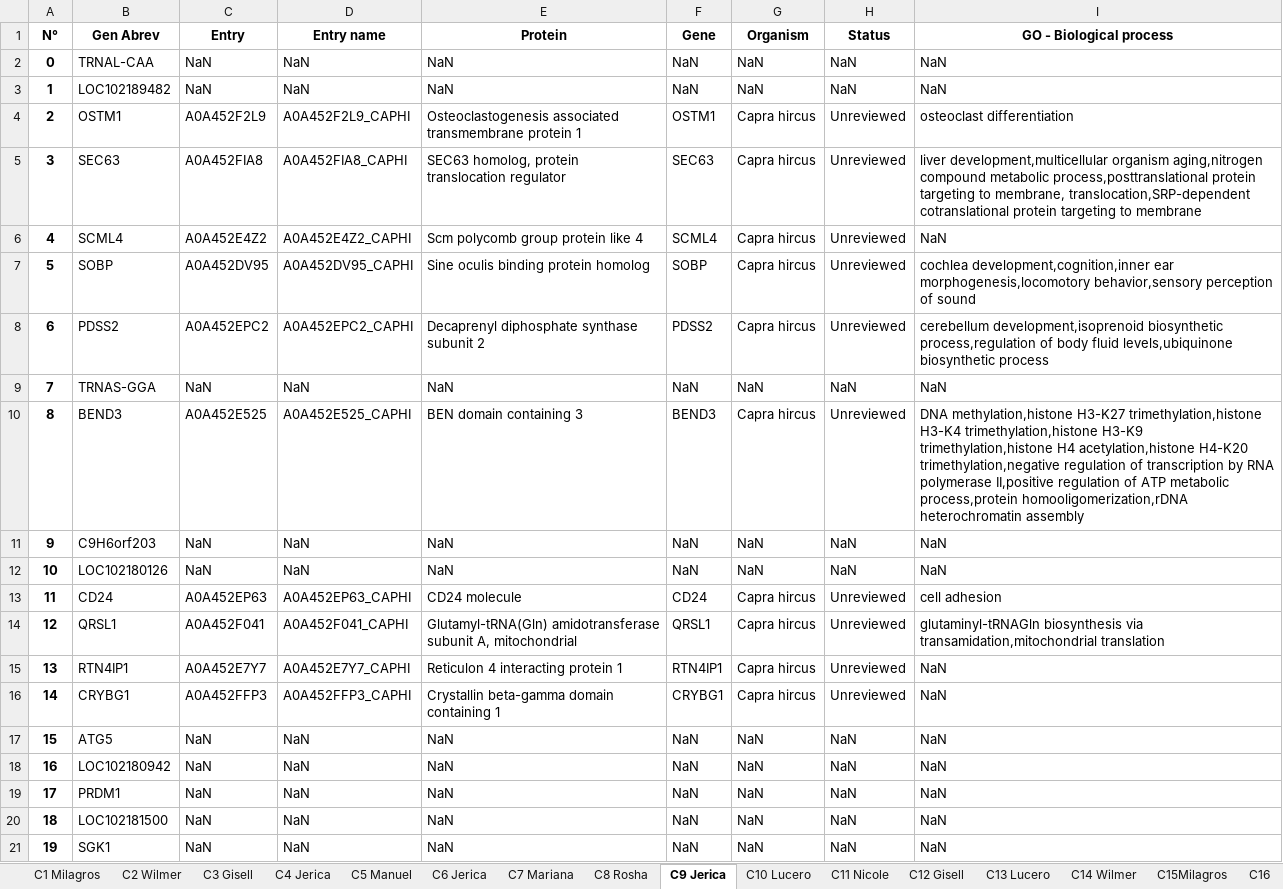
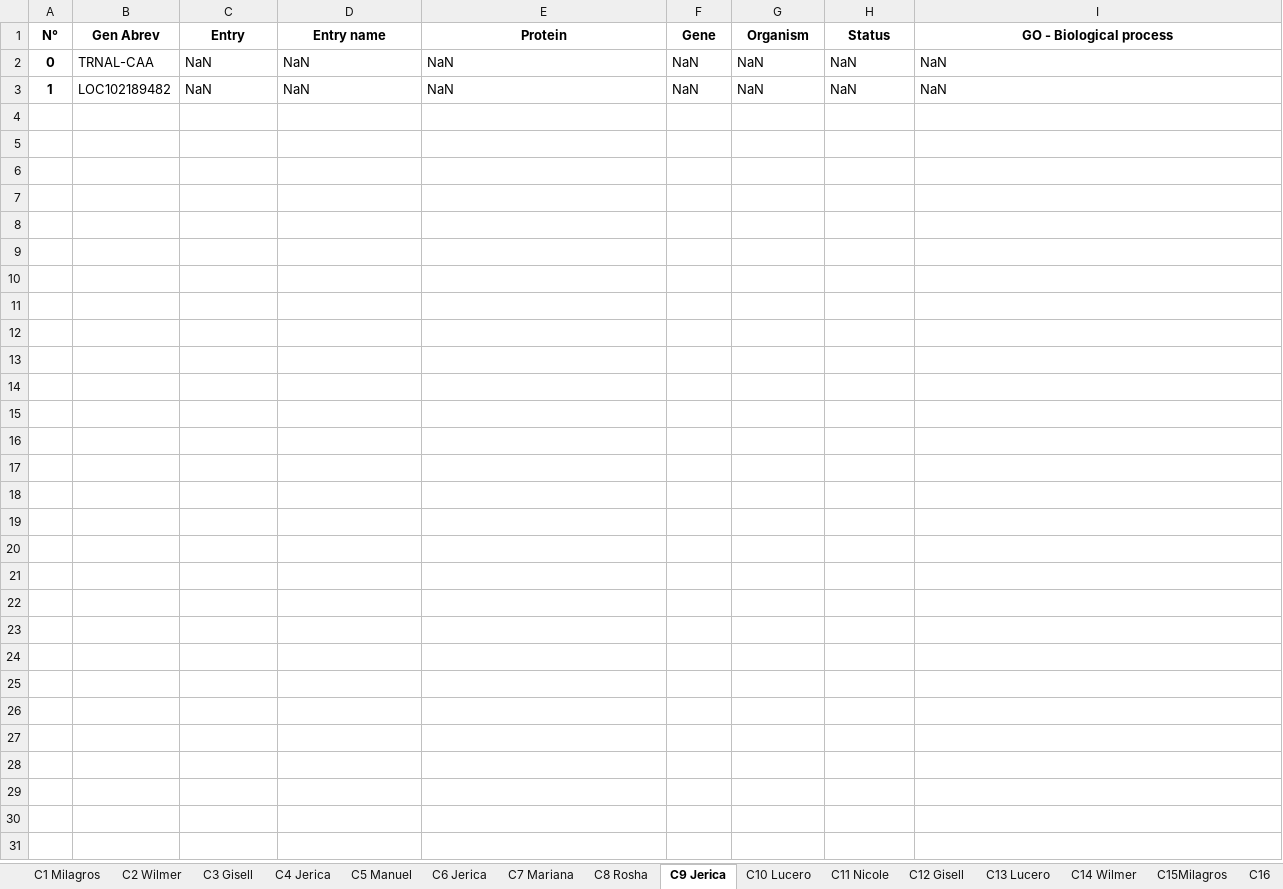
Before and after one commit to Aracely-Chavez/GRUPO_1_TRABAJO_FINAL, an Excel workbook: GenesRepository.xlsx, sheet C9 Jerica, drawn as a sheet; values as stored, in another font and other column widths than the file's, no borders; the diff names each change by its address in the sheet, - before the commit and + after, or states it on an @@ line.

```diff
--- a/GenesRepository.xlsx (sheet C9 Jerica)
+++ b/GenesRepository.xlsx (sheet C9 Jerica)
-row 4: 2 | OSTM1 | A0A452F2L9 | A0A452F2L9_CAPHI | Osteoclastogenesis associated transmembrane protein 1 | OSTM1 | Capra hircus | Unreviewed | osteoclast differentiation
-row 5: 3 | SEC63 | A0A452FIA8 | A0A452FIA8_CAPHI | SEC63 homolog, protein translocation regulator | SEC63 | Capra hircus | Unreviewed | liver development,multicellular organism aging,nitrogen compound metabolic process,posttranslational protein targeting to membrane, translocation,SRP-dependent cotranslational protein targeting to membrane
-row 6: 4 | SCML4 | A0A452E4Z2 | A0A452E4Z2_CAPHI | Scm polycomb group protein like 4 | SCML4 | Capra hircus | Unreviewed | NaN
-row 7: 5 | SOBP | A0A452DV95 | A0A452DV95_CAPHI | Sine oculis binding protein homolog | SOBP | Capra hircus | Unreviewed | cochlea development,cognition,inner ear morphogenesis,locomotory behavior,sensory perception of sound
-row 8: 6 | PDSS2 | A0A452EPC2 | A0A452EPC2_CAPHI | Decaprenyl diphosphate synthase subunit 2 | PDSS2 | Capra hircus | Unreviewed | cerebellum development,isoprenoid biosynthetic process,regulation of body fluid levels,ubiquinone biosynthetic process
-row 9: 7 | TRNAS-GGA | NaN | NaN | NaN | NaN | NaN | NaN | NaN
-row 10: 8 | BEND3 | A0A452E525 | A0A452E525_CAPHI | BEN domain containing 3 | BEND3 | Capra hircus | Unreviewed | DNA methylation,histone H3-K27 trimethylation,histone H3-K4 trimethylation,histone H3-K9 trimethylation,histone H4 acetylation,histone H4-K20 trimethylation,negative regulation of transcription by RNA polymerase II,positive regulation of ATP metabolic process,protein homooligomerization,rDNA heterochromatin assembly
-row 11: 9 | C9H6orf203 | NaN | NaN | NaN | NaN | NaN | NaN | NaN
-row 12: 10 | LOC102180126 | NaN | NaN | NaN | NaN | NaN | NaN | NaN
-row 13: 11 | CD24 | A0A452EP63 | A0A452EP63_CAPHI | CD24 molecule | CD24 | Capra hircus | Unreviewed | cell adhesion
-row 14: 12 | QRSL1 | A0A452F041 | A0A452F041_CAPHI | Glutamyl-tRNA(Gln) amidotransferase subunit A, mitochondrial | QRSL1 | Capra hircus | Unreviewed | glutaminyl-tRNAGln biosynthesis via transamidation,mitochondrial translation
-row 15: 13 | RTN4IP1 | A0A452E7Y7 | A0A452E7Y7_CAPHI | Reticulon 4 interacting protein 1 | RTN4IP1 | Capra hircus | Unreviewed | NaN
-row 16: 14 | CRYBG1 | A0A452FFP3 | A0A452FFP3_CAPHI | Crystallin beta-gamma domain containing 1 | CRYBG1 | Capra hircus | Unreviewed | NaN
-row 17: 15 | ATG5 | NaN | NaN | NaN | NaN | NaN | NaN | NaN
-row 18: 16 | LOC102180942 | NaN | NaN | NaN | NaN | NaN | NaN | NaN
-row 19: 17 | PRDM1 | NaN | NaN | NaN | NaN | NaN | NaN | NaN
-row 20: 18 | LOC102181500 | NaN | NaN | NaN | NaN | NaN | NaN | NaN
-row 21: 19 | SGK1 | NaN | NaN | NaN | NaN | NaN | NaN | NaN
```
Also changed, not shown: sheet C1 Milagros, sheet C2 Wilmer, sheet C11 Nicole, sheet C12 Gisell, sheet C3 Gisell, sheet C15Milagros, 11 more sheets, 1 other file.
